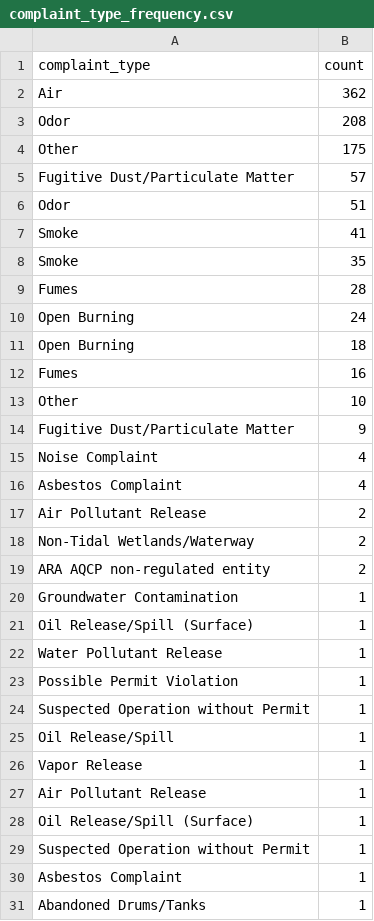
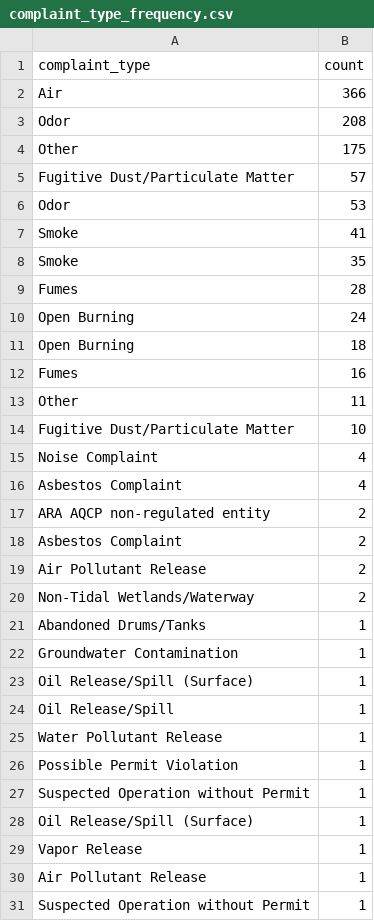
Before and after one commit to johnfcampbell/nicar24pipeline, a CSV file: exported_data/complaint_type_frequency.csv, drawn as a sheet.

```diff
--- a/exported_data/complaint_type_frequency.csv
+++ b/exported_data/complaint_type_frequency.csv
@@ -1,3 +1,3 @@
 complaint_type,count
-Air,362
+Air,366
 Odor,208
@@ -5,3 +5,3 @@ Other,175
 Fugitive Dust/Particulate Matter,57
- Odor,51
+ Odor,53
  Smoke,41
@@ -12,11 +12,14 @@ Open Burning,24
 Fumes,16
- Other,10
- Fugitive Dust/Particulate Matter,9
+ Other,11
+ Fugitive Dust/Particulate Matter,10
 Noise Complaint,4
 Asbestos Complaint,4
+ARA AQCP non-regulated entity,2
+ Asbestos Complaint,2
 Air Pollutant Release,2
 Non-Tidal Wetlands/Waterway,2
-ARA AQCP non-regulated entity,2
+Abandoned Drums/Tanks,1
 Groundwater Contamination,1
  Oil Release/Spill (Surface),1
+Oil Release/Spill,1
 Water Pollutant Release,1
@@ -24,8 +27,5 @@ Possible Permit Violation,1
 Suspected Operation without Permit,1
-Oil Release/Spill,1
+Oil Release/Spill (Surface),1
  Vapor Release,1
  Air Pollutant Release,1
-Oil Release/Spill (Surface),1
  Suspected Operation without Permit,1
- Asbestos Complaint,1
-Abandoned Drums/Tanks,1
```
Also changed, not shown: exported_data/all_complaints.csv.
